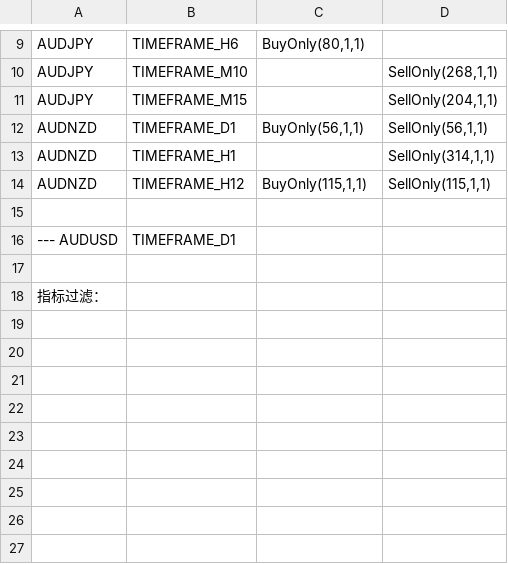
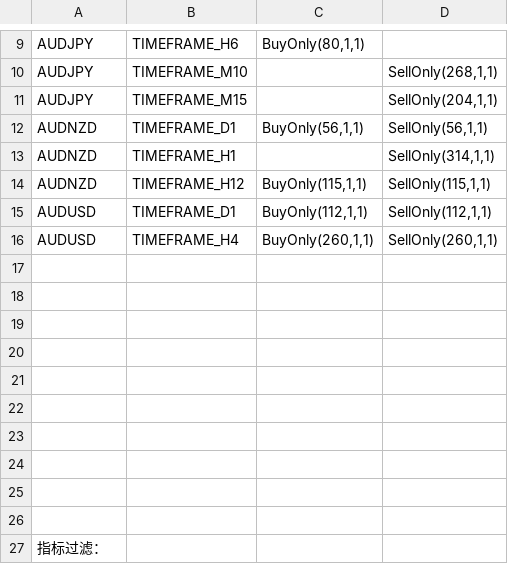
Before and after one commit to MuSaCN/PythonLearning-2020.9.29, a CSV file: 0MyProject_Quant/动量持续/0.分析结果记录.csv, drawn as a sheet; only a part is shown, gaps mark what is left out; addresses are those after the commit; the diff names each change by its address in the sheet, - before the commit and + after, or states it on an @@ line.

```diff
--- a/0MyProject_Quant/动量持续/0.分析结果记录.csv
+++ b/0MyProject_Quant/动量持续/0.分析结果记录.csv
+row 15: AUDUSD | TIMEFRAME_D1 | BuyOnly(112,1,1) | SellOnly(112,1,1)
+row 16: AUDUSD | TIMEFRAME_H4 | BuyOnly(260,1,1) | SellOnly(260,1,1)
-row 18: --- AUDUSD | TIMEFRAME_D1
+row 18: (empty)
+row 19: (empty)
+row 20: (empty)
+row 21: (empty)
+row 22: (empty)
+row 23: (empty)
+row 24: (empty)
+row 25: (empty)
```
Also changed, not shown: 2 other files.
